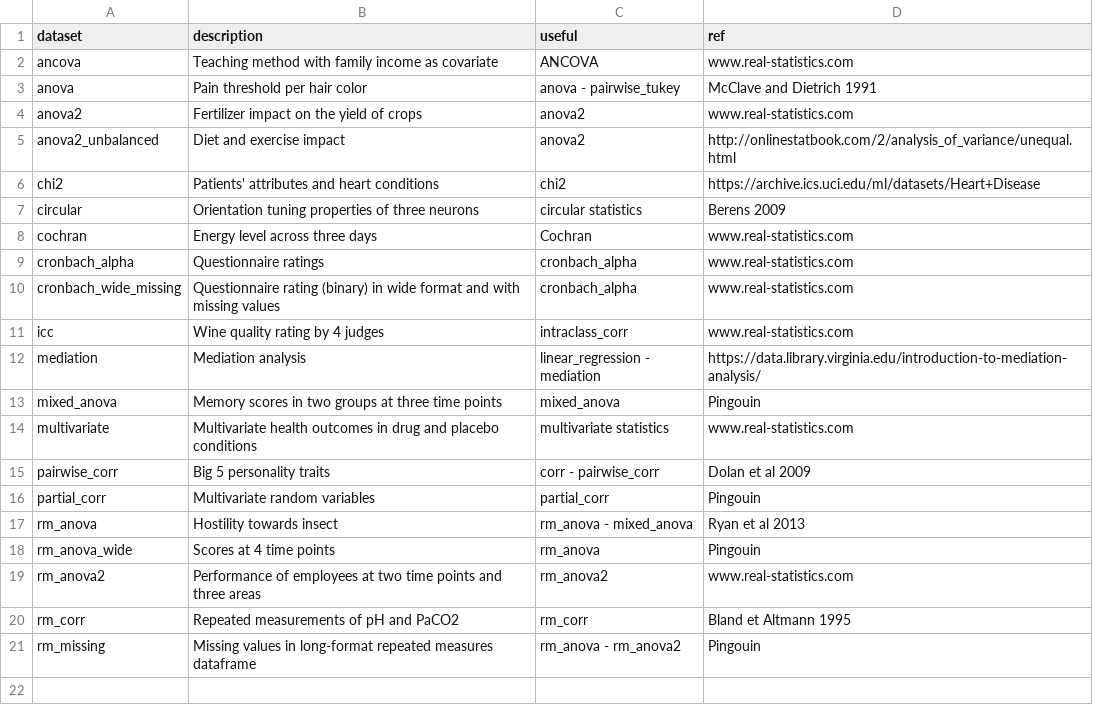
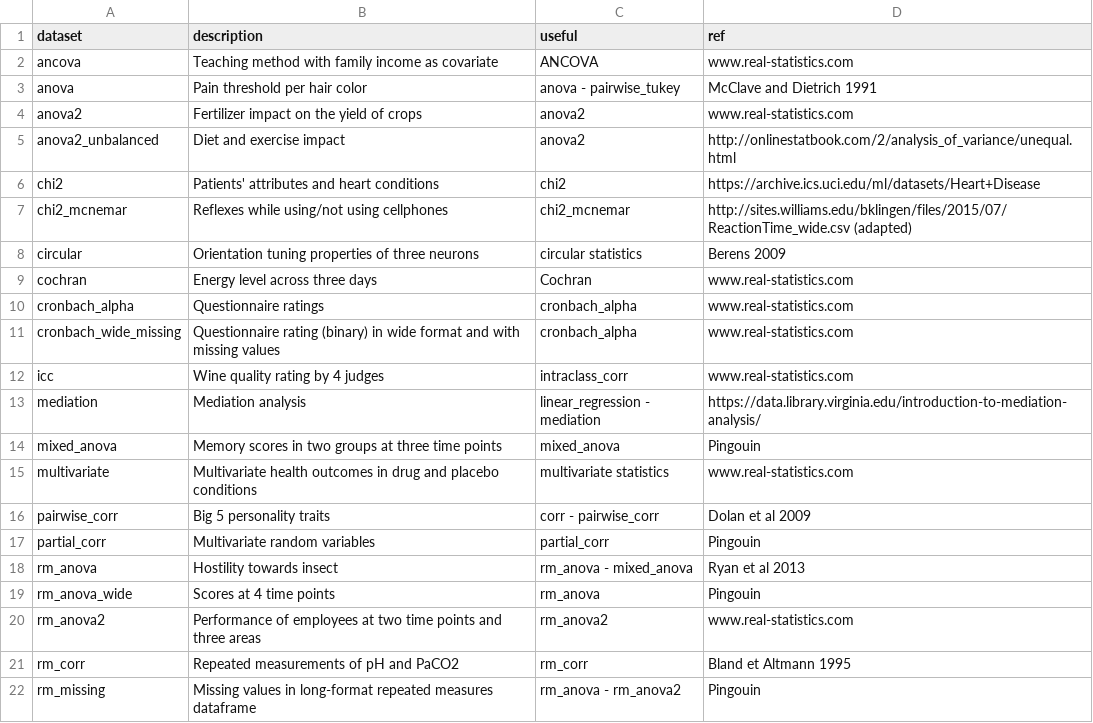
Before and after one commit to raphaelvallat/pingouin, a CSV file: pingouin/datasets/datasets.csv, drawn as a sheet.

```diff
--- a/pingouin/datasets/datasets.csv
+++ b/pingouin/datasets/datasets.csv
@@ -6,2 +6,3 @@ anova2_unbalanced,Diet and exercise impact,anova2,http://onlinestatbook.com/2/an
 chi2,Patients' attributes and heart conditions,chi2,https://archive.ics.uci.edu/ml/datasets/Heart+Disease
+chi2_mcnemar, Reflexes while using/not using cellphones, chi2_mcnemar, http://sites.williams.edu/bklingen/files/2015/07/ReactionTime_wide.csv (adapted)
 circular,Orientation tuning properties of three neurons,circular statistics,Berens 2009
```
Also changed, not shown: 5 other files.
